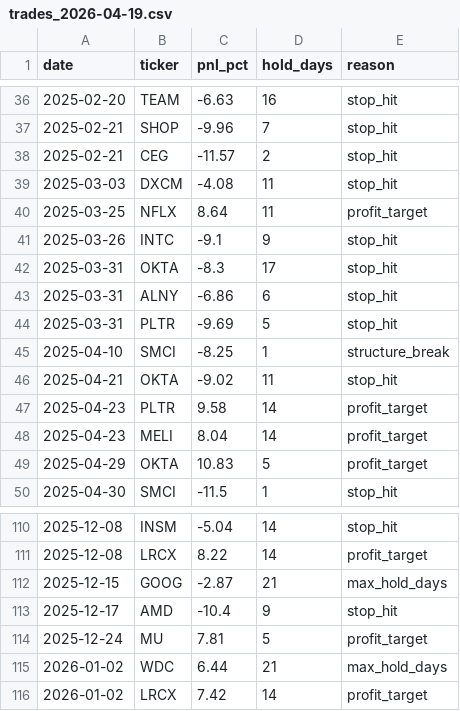
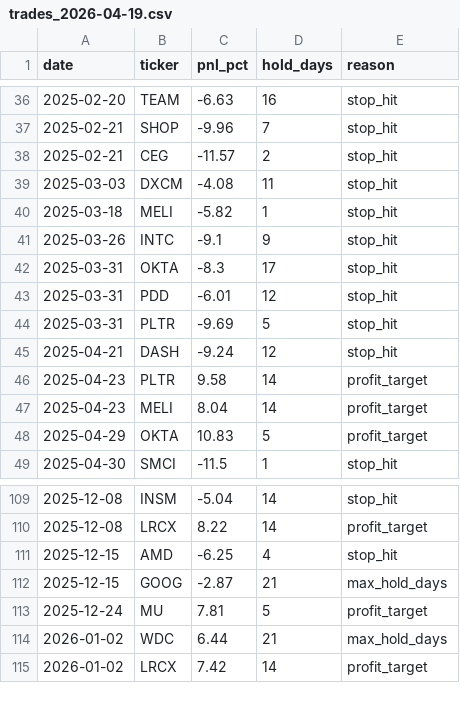
Before and after one commit to pika070120-web/-, a CSV file: backtest/results/trades_2026-04-19.csv, drawn as a sheet; only a part is shown, gaps mark what is left out.

```diff
--- a/backtest/results/trades_2026-04-19.csv
+++ b/backtest/results/trades_2026-04-19.csv
@@ -39,9 +39,8 @@ date,ticker,pnl_pct,hold_days,reason
 2025-03-03,DXCM,-4.08,11,stop_hit
-2025-03-25,NFLX,8.64,11,profit_target
+2025-03-18,MELI,-5.82,1,stop_hit
 2025-03-26,INTC,-9.1,9,stop_hit
 2025-03-31,OKTA,-8.3,17,stop_hit
-2025-03-31,ALNY,-6.86,6,stop_hit
+2025-03-31,PDD,-6.01,12,stop_hit
 2025-03-31,PLTR,-9.69,5,stop_hit
-2025-04-10,SMCI,-8.25,1,structure_break
-2025-04-21,OKTA,-9.02,11,stop_hit
+2025-04-21,DASH,-9.24,12,stop_hit
 2025-04-23,PLTR,9.58,14,profit_target
@@ -111,4 +110,4 @@ date,ticker,pnl_pct,hold_days,reason
 2025-12-08,LRCX,8.22,14,profit_target
+2025-12-15,AMD,-6.25,4,stop_hit
 2025-12-15,GOOG,-2.87,21,max_hold_days
-2025-12-17,AMD,-10.4,9,stop_hit
 2025-12-24,MU,7.81,5,profit_target
```
Also changed, not shown: backtest/results/daily_2026-04-19.csv.
